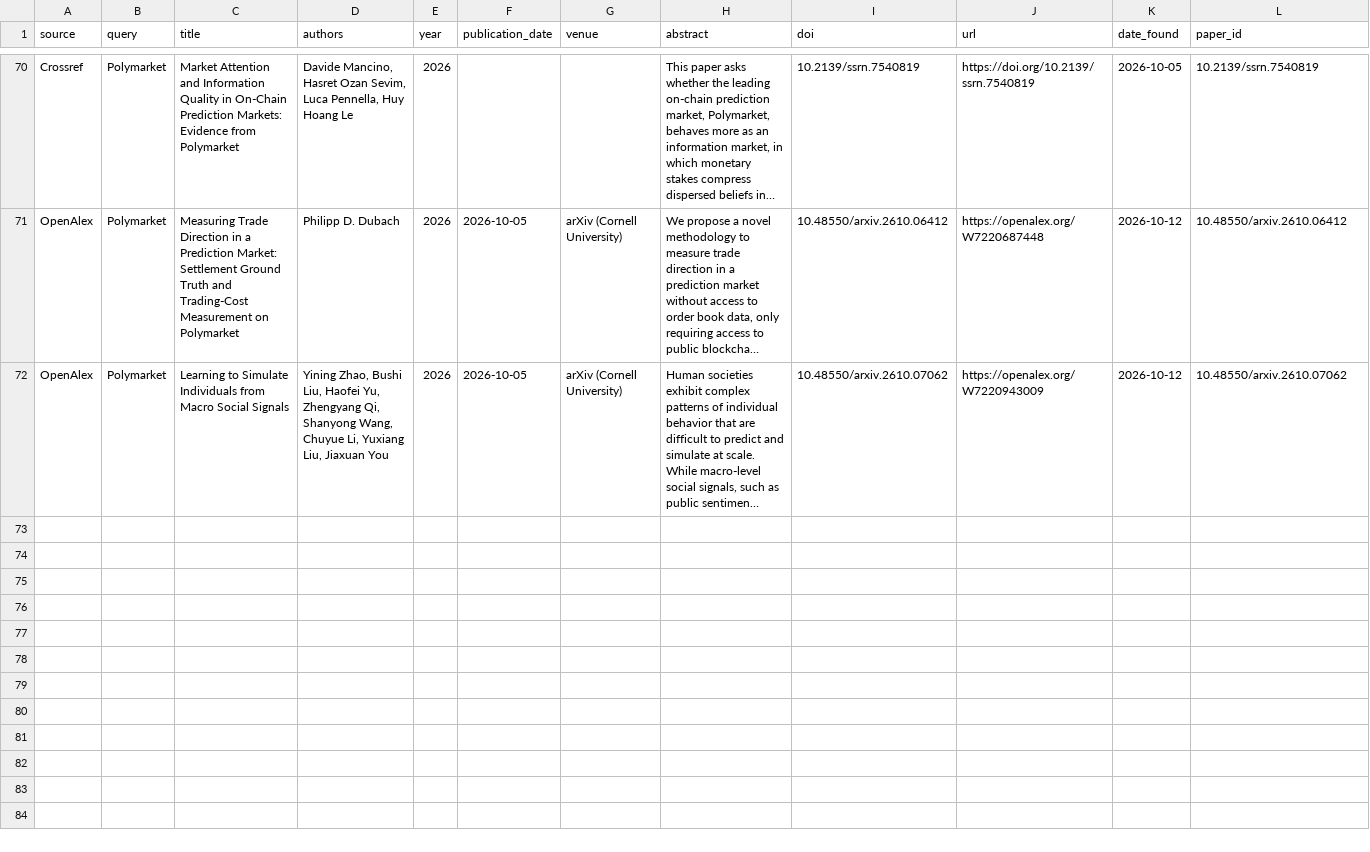
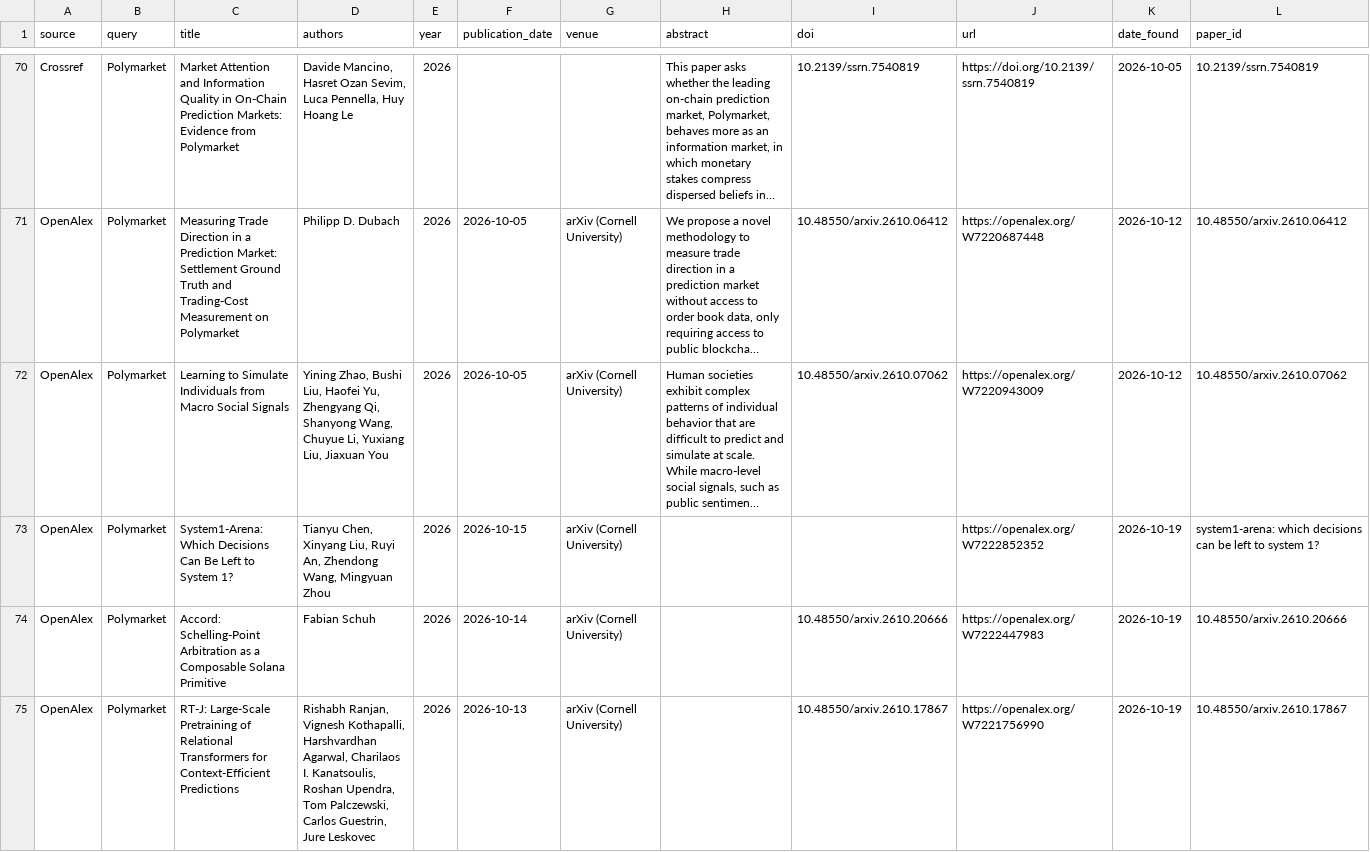
Before and after one commit to thuytnhfblc-create/polymarket, a CSV file: data/papers.csv, drawn as a sheet; only a part is shown, gaps mark what is left out; long unchanged cells end in …; the diff names each change by its address in the sheet, - before the commit and + after, or states it on an @@ line.

```diff
--- a/data/papers.csv
+++ b/data/papers.csv
+row 73: OpenAlex | Polymarket | System1-Arena: Which Decisions Can Be Left to System 1? | Tianyu Chen, Xinyang Liu, Ruyi An, Zhendong Wang, Mingyuan Zhou | 2026 | 2026-10-15 | arXiv (Cornell University) |  |  | https://openalex.org/W7222852352 | 2026-10-19 | system1-arena: which decisions can be left to system 1?
+row 74: OpenAlex | Polymarket | Accord: Schelling-Point Arbitration as a Composable Solana Primitive | Fabian Schuh | 2026 | 2026-10-14 | arXiv (Cornell University) |  | 10.48550/arxiv.2610.20666 | https://openalex.org/W7222447983 | 2026-10-19 | 10.48550/arxiv.2610.20666
+row 75: OpenAlex | Polymarket | RT-J: Large-Scale Pretraining of Relational Transformers for Context-Efficient Predictions | Rishabh Ranjan, Vignesh Kothapalli, Harshvardhan Agarwal, Charilaos I. Kanatsoulis, Roshan Upendra, Tom Palczewski, Carlos Guestrin, Jure Leskovec | 2026 | 2026-10-13 | arXiv (Cornell University) |  | 10.48550/arxiv.2610.17867 | https://openalex.org/W7221756990 | 2026-10-19 | 10.48550/arxiv.2610.17867
```
Also changed, not shown: 1 other file.
